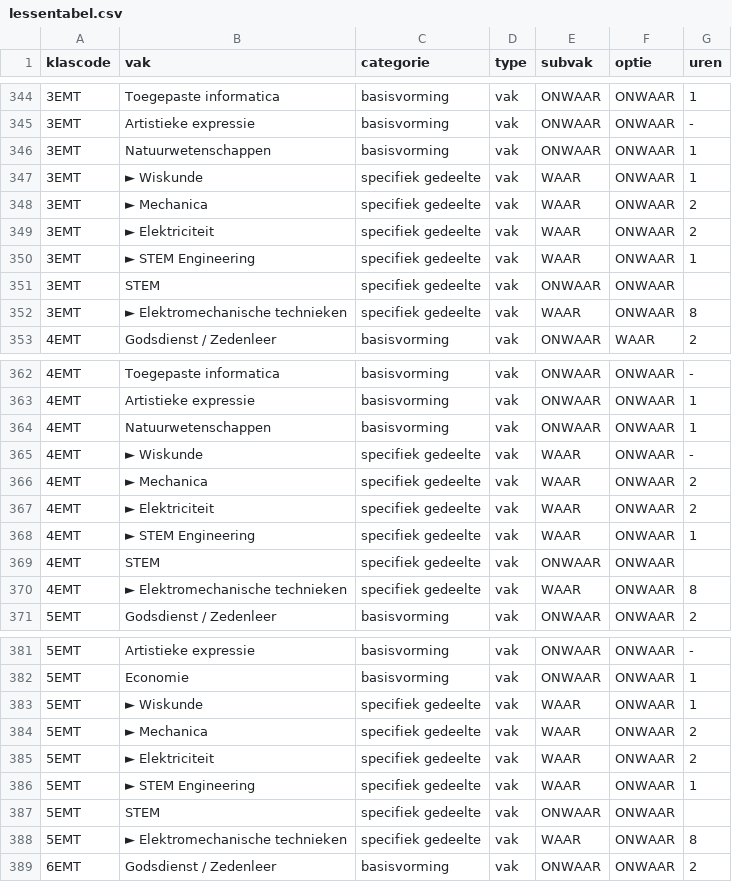
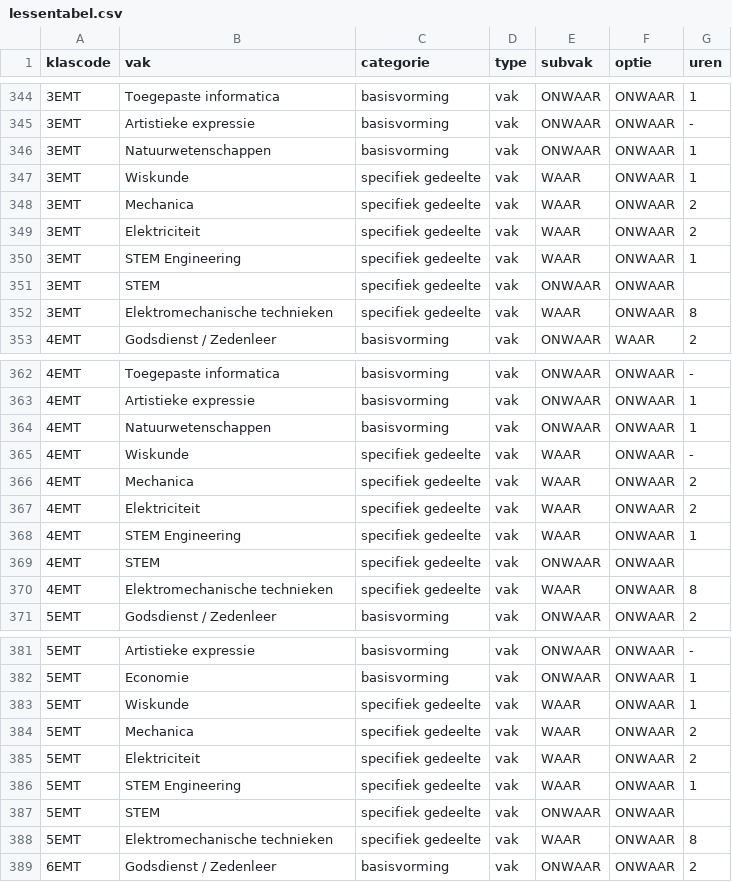
Before and after one commit to GOcampusRedingenhof/aanbod, a CSV file: data/lessentabel.csv, drawn as a sheet; only a part is shown, gaps mark what is left out; the diff covers the shown part only.

Commit message:
update

```diff
--- a/data/lessentabel.csv
+++ b/data/lessentabel.csv
@@ -346,8 +346,8 @@ klascode,vak,categorie,type,subvak,optie,uren
 3EMT,Natuurwetenschappen,basisvorming,vak,ONWAAR,ONWAAR,1
-3EMT,► Wiskunde,specifiek gedeelte,vak,WAAR,ONWAAR,1
-3EMT,► Mechanica,specifiek gedeelte,vak,WAAR,ONWAAR,2
-3EMT,► Elektriciteit,specifiek gedeelte,vak,WAAR,ONWAAR,2
-3EMT,► STEM Engineering,specifiek gedeelte,vak,WAAR,ONWAAR,1
+3EMT,Wiskunde,specifiek gedeelte,vak,WAAR,ONWAAR,1
+3EMT,Mechanica,specifiek gedeelte,vak,WAAR,ONWAAR,2
+3EMT,Elektriciteit,specifiek gedeelte,vak,WAAR,ONWAAR,2
+3EMT,STEM Engineering,specifiek gedeelte,vak,WAAR,ONWAAR,1
 3EMT,STEM,specifiek gedeelte,vak,ONWAAR,ONWAAR,
-3EMT,► Elektromechanische technieken,specifiek gedeelte,vak,WAAR,ONWAAR,8
+3EMT,Elektromechanische technieken,specifiek gedeelte,vak,WAAR,ONWAAR,8
 4EMT,Godsdienst / Zedenleer,basisvorming,vak,ONWAAR,WAAR,2
@@ -364,8 +364,8 @@ klascode,vak,categorie,type,subvak,optie,uren
 4EMT,Natuurwetenschappen,basisvorming,vak,ONWAAR,ONWAAR,1
-4EMT,► Wiskunde,specifiek gedeelte,vak,WAAR,ONWAAR,-
-4EMT,► Mechanica,specifiek gedeelte,vak,WAAR,ONWAAR,2
-4EMT,► Elektriciteit,specifiek gedeelte,vak,WAAR,ONWAAR,2
-4EMT,► STEM Engineering,specifiek gedeelte,vak,WAAR,ONWAAR,1
+4EMT,Wiskunde,specifiek gedeelte,vak,WAAR,ONWAAR,-
+4EMT,Mechanica,specifiek gedeelte,vak,WAAR,ONWAAR,2
+4EMT,Elektriciteit,specifiek gedeelte,vak,WAAR,ONWAAR,2
+4EMT,STEM Engineering,specifiek gedeelte,vak,WAAR,ONWAAR,1
 4EMT,STEM,specifiek gedeelte,vak,ONWAAR,ONWAAR,
-4EMT,► Elektromechanische technieken,specifiek gedeelte,vak,WAAR,ONWAAR,8
+4EMT,Elektromechanische technieken,specifiek gedeelte,vak,WAAR,ONWAAR,8
 5EMT,Godsdienst / Zedenleer,basisvorming,vak,ONWAAR,ONWAAR,2
@@ -382,8 +382,8 @@ klascode,vak,categorie,type,subvak,optie,uren
 5EMT,Economie,basisvorming,vak,ONWAAR,ONWAAR,1
-5EMT,► Wiskunde,specifiek gedeelte,vak,WAAR,ONWAAR,1
-5EMT,► Mechanica,specifiek gedeelte,vak,WAAR,ONWAAR,2
-5EMT,► Elektriciteit,specifiek gedeelte,vak,WAAR,ONWAAR,2
-5EMT,► STEM Engineering,specifiek gedeelte,vak,WAAR,ONWAAR,1
+5EMT,Wiskunde,specifiek gedeelte,vak,WAAR,ONWAAR,1
+5EMT,Mechanica,specifiek gedeelte,vak,WAAR,ONWAAR,2
+5EMT,Elektriciteit,specifiek gedeelte,vak,WAAR,ONWAAR,2
+5EMT,STEM Engineering,specifiek gedeelte,vak,WAAR,ONWAAR,1
 5EMT,STEM,specifiek gedeelte,vak,ONWAAR,ONWAAR,
-5EMT,► Elektromechanische technieken,specifiek gedeelte,vak,WAAR,ONWAAR,8
+5EMT,Elektromechanische technieken,specifiek gedeelte,vak,WAAR,ONWAAR,8
 6EMT,Godsdienst / Zedenleer,basisvorming,vak,ONWAAR,ONWAAR,2
```
Also changed, not shown: 21 edited cells elsewhere in this file.
